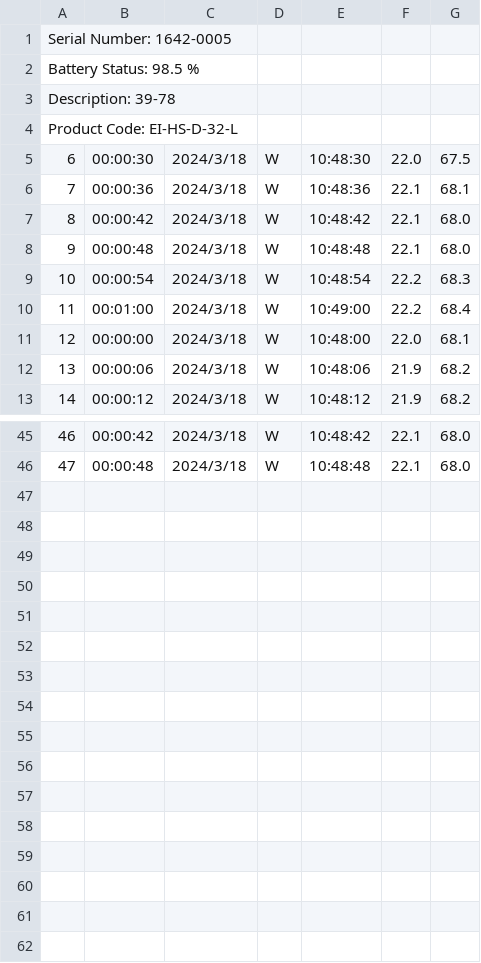
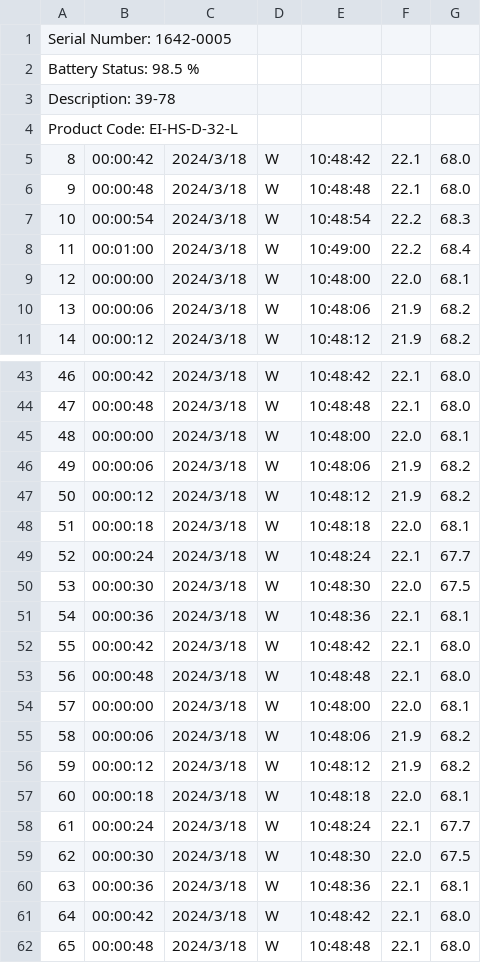
Before and after one commit to john7k7k/sensor, a CSV file: datas/39-78.csv, drawn as a sheet; only a part is shown, gaps mark what is left out.

```diff
--- a/datas/39-78.csv
+++ b/datas/39-78.csv
@@ -4,4 +4,2 @@ Description: 39-78
 Product Code: EI-HS-D-32-L
-6,00:00:30,2024/3/18,W,10:48:30,22.0,67.5,
-7,00:00:36,2024/3/18,W,10:48:36,22.1,68.1,
 8,00:00:42,2024/3/18,W,10:48:42,22.1,68.0,
@@ -46 +44,19 @@ Product Code: EI-HS-D-32-L
 47,00:00:48,2024/3/18,W,10:48:48,22.1,68.0,
+48,00:00:00,2024/3/18,W,10:48:00,22.0,68.1,
+49,00:00:06,2024/3/18,W,10:48:06,21.9,68.2,
+50,00:00:12,2024/3/18,W,10:48:12,21.9,68.2,
+51,00:00:18,2024/3/18,W,10:48:18,22.0,68.1,
+52,00:00:24,2024/3/18,W,10:48:24,22.1,67.7,
+53,00:00:30,2024/3/18,W,10:48:30,22.0,67.5,
+54,00:00:36,2024/3/18,W,10:48:36,22.1,68.1,
+55,00:00:42,2024/3/18,W,10:48:42,22.1,68.0,
+56,00:00:48,2024/3/18,W,10:48:48,22.1,68.0,
+57,00:00:00,2024/3/18,W,10:48:00,22.0,68.1,
+58,00:00:06,2024/3/18,W,10:48:06,21.9,68.2,
+59,00:00:12,2024/3/18,W,10:48:12,21.9,68.2,
+60,00:00:18,2024/3/18,W,10:48:18,22.0,68.1,
+61,00:00:24,2024/3/18,W,10:48:24,22.1,67.7,
+62,00:00:30,2024/3/18,W,10:48:30,22.0,67.5,
+63,00:00:36,2024/3/18,W,10:48:36,22.1,68.1,
+64,00:00:42,2024/3/18,W,10:48:42,22.1,68.0,
+65,00:00:48,2024/3/18,W,10:48:48,22.1,68.0,
```
Also changed, not shown: 15 other files.
